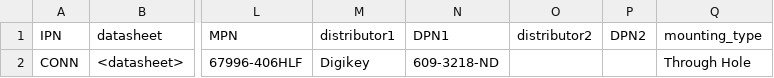
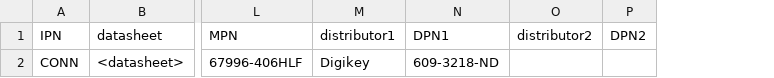
Before and after one commit to gkeeth/kicad-database-utils, a CSV file: sample_parts_csv/609-3218-ND.csv, drawn as a sheet; only a part is shown, gaps mark what is left out; the diff names each change by its address in the sheet, - before the commit and + after, or states it on an @@ line.

```diff
--- a/sample_parts_csv/609-3218-ND.csv
+++ b/sample_parts_csv/609-3218-ND.csv
-column Q (mounting_type), row 2: Through Hole
```
Also changed, not shown: sample_parts_csv/WM22646-ND.csv, 4 other files.
